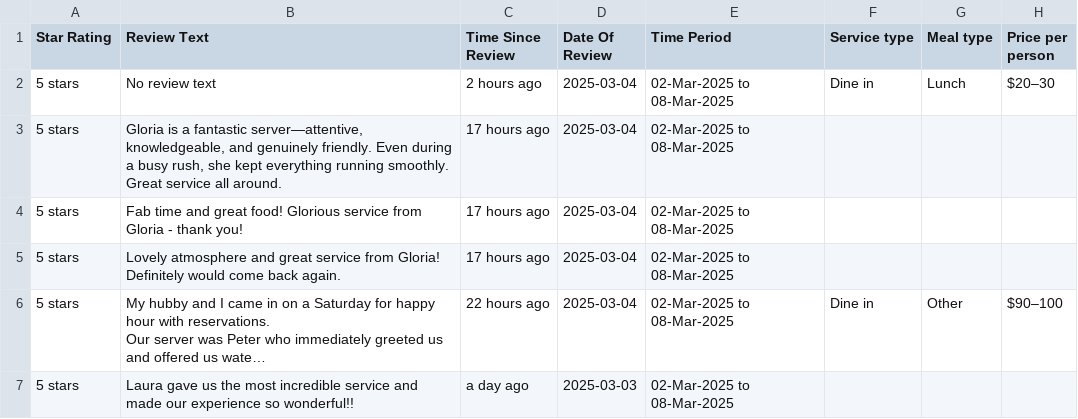
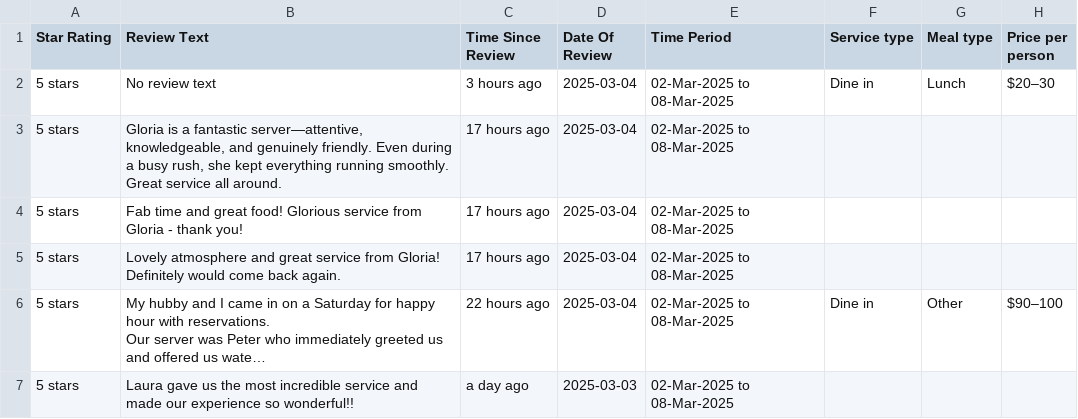
Before and after one commit to benroyles/Coast_Restaurant_Reviews, a CSV file: coast_restaurant_reviews_20250304.csv, drawn as a sheet; only a part is shown; long unchanged cells end in …; the diff names each change by its address in the sheet, - before the commit and + after, or states it on an @@ line.

```diff
--- a/coast_restaurant_reviews_20250304.csv
+++ b/coast_restaurant_reviews_20250304.csv
-C2 (Time Since Review): 2 hours ago
+C2 (Time Since Review): 3 hours ago
```
Also changed, not shown: detailed_scrape_master.csv, 3 other files.
